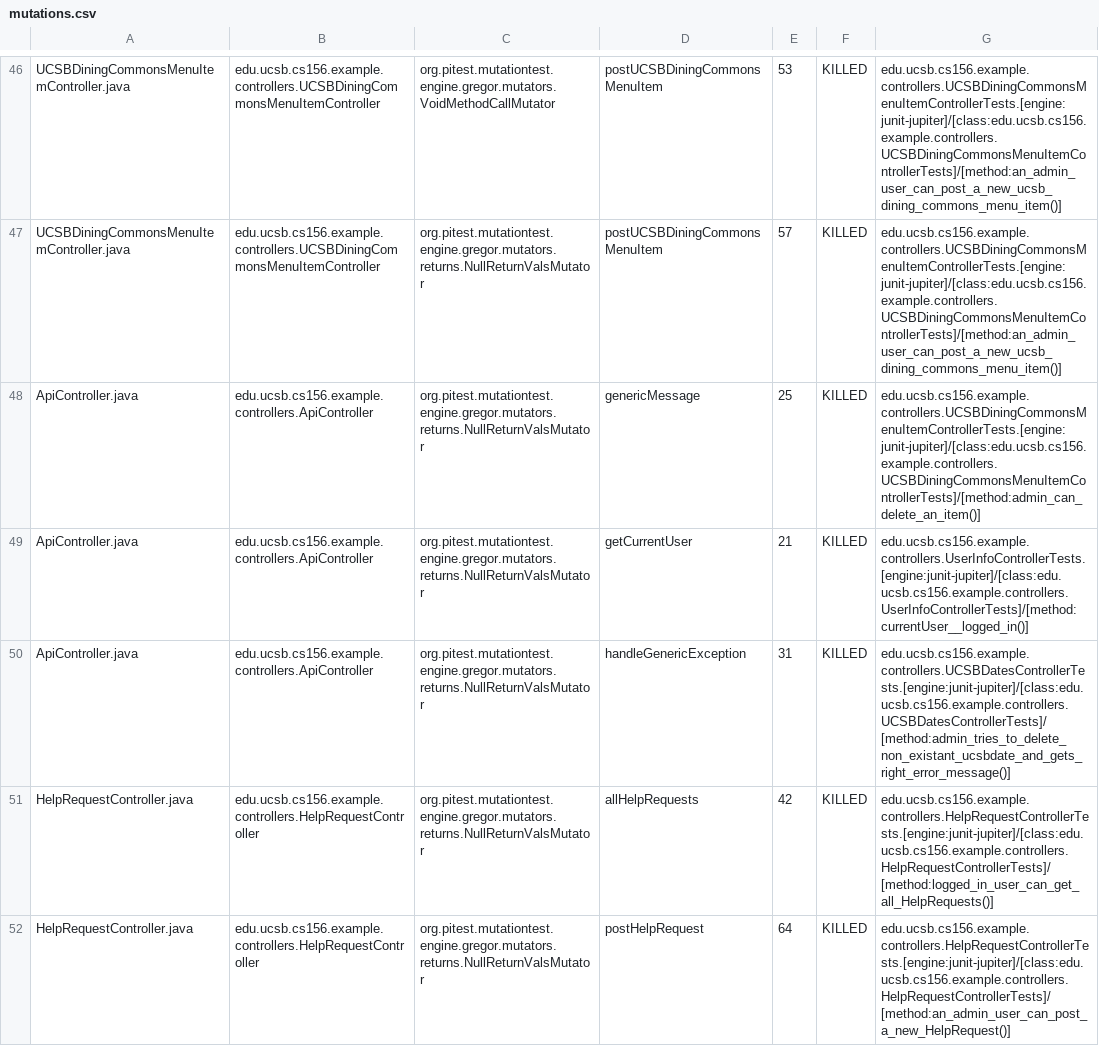
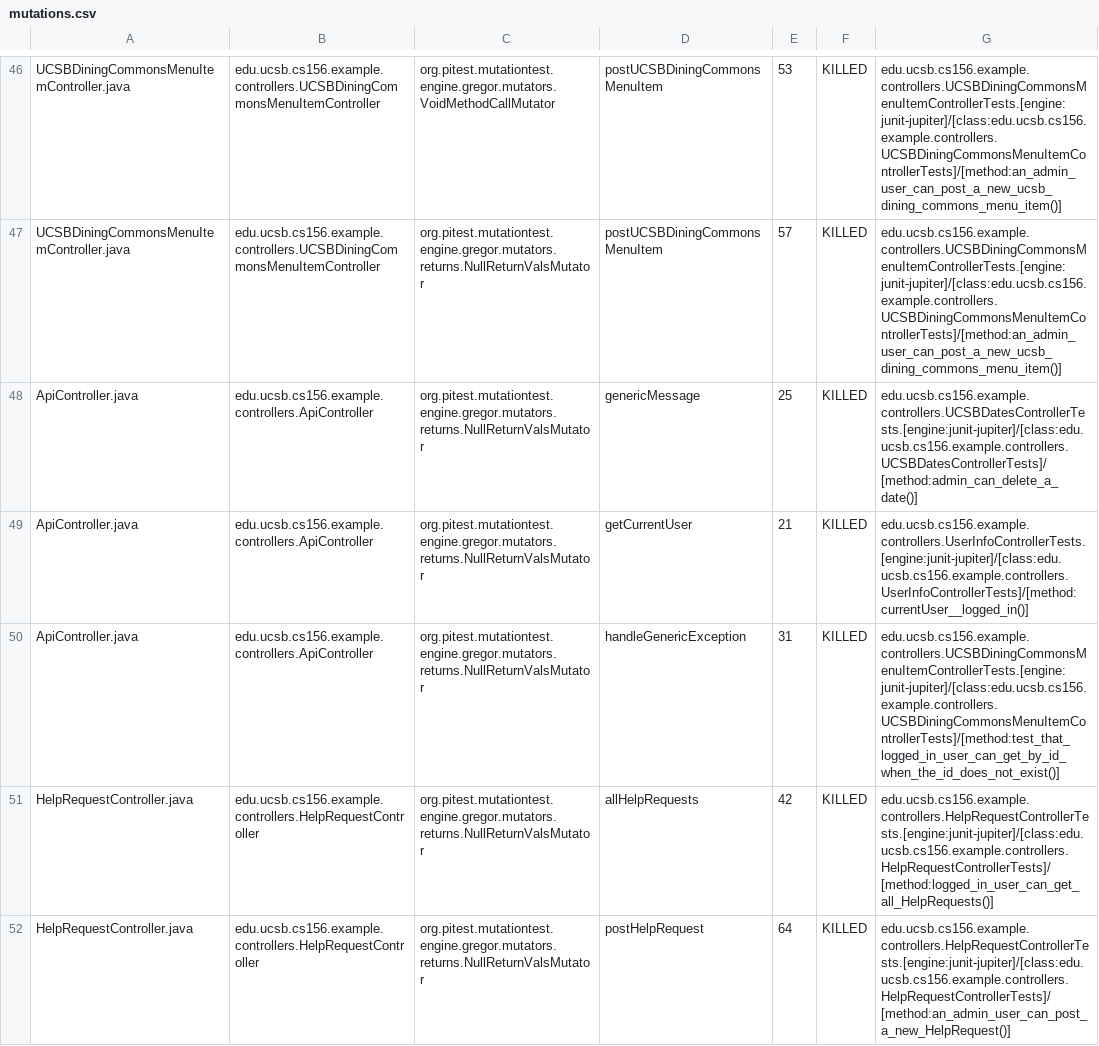
Before and after one commit to ucsb-cs156-f23/team02-f23-5pm-4, a CSV file: prs/55/pitest/mutations.csv, drawn as a sheet; only a part is shown, gaps mark what is left out.

Commit message:
Deploying to gh-pages from @ ucsb-cs156-f23/team02-f23-5pm-4@ff4c26d44b95d84e076a745ac0de549923dc6593 🚀

```diff
--- a/prs/55/pitest/mutations.csv
+++ b/prs/55/pitest/mutations.csv
@@ -47,5 +47,5 @@ UCSBDiningCommonsMenuItemController.java,edu.ucsb.cs156.example.controllers.UCSB
 UCSBDiningCommonsMenuItemController.java,edu.ucsb.cs156.example.controllers.UCSBDiningCommonsMenuItemController,org.pitest.mutationtest.engine.gregor.mutators.returns.NullReturnValsMutator,postUCSBDiningCommonsMenuItem,57,KILLED,edu.ucsb.cs156.example.controllers.UCSBDiningCommonsMenuItemControllerTests.[engine:junit-jupiter]/[class:edu.ucsb.cs156.example.controllers.UCSBDiningCommonsMenuItemControllerTests]/[method:an_admin_user_can_post_a_new_ucsb_dining_commons_menu_item()]
-ApiController.java,edu.ucsb.cs156.example.controllers.ApiController,org.pitest.mutationtest.engine.gregor.mutators.returns.NullReturnValsMutator,genericMessage,25,KILLED,edu.ucsb.cs156.example.controllers.UCSBDiningCommonsMenuItemControllerTests.[engine:junit-jupiter]/[class:edu.ucsb.cs156.example.controllers.UCSBDiningCommonsMenuItemControllerTests]/[method:admin_can_delete_an_item()]
+ApiController.java,edu.ucsb.cs156.example.controllers.ApiController,org.pitest.mutationtest.engine.gregor.mutators.returns.NullReturnValsMutator,genericMessage,25,KILLED,edu.ucsb.cs156.example.controllers.UCSBDatesControllerTests.[engine:junit-jupiter]/[class:edu.ucsb.cs156.example.controllers.UCSBDatesControllerTests]/[method:admin_can_delete_a_date()]
 ApiController.java,edu.ucsb.cs156.example.controllers.ApiController,org.pitest.mutationtest.engine.gregor.mutators.returns.NullReturnValsMutator,getCurrentUser,21,KILLED,edu.ucsb.cs156.example.controllers.UserInfoControllerTests.[engine:junit-jupiter]/[class:edu.ucsb.cs156.example.controllers.UserInfoControllerTests]/[method:currentUser__logged_in()]
-ApiController.java,edu.ucsb.cs156.example.controllers.ApiController,org.pitest.mutationtest.engine.gregor.mutators.returns.NullReturnValsMutator,handleGenericException,31,KILLED,edu.ucsb.cs156.example.controllers.UCSBDatesControllerTests.[engine:junit-jupiter]/[class:edu.ucsb.cs156.example.controllers.UCSBDatesControllerTests]/[method:admin_tries_to_delete_non_existant_ucsbdate_and_gets_right_error_message()]
+ApiController.java,edu.ucsb.cs156.example.controllers.ApiController,org.pitest.mutationtest.engine.gregor.mutators.returns.NullReturnValsMutator,handleGenericException,31,KILLED,edu.ucsb.cs156.example.controllers.UCSBDiningCommonsMenuItemControllerTests.[engine:junit-jupiter]/[class:edu.ucsb.cs156.example.controllers.UCSBDiningCommonsMenuItemControllerTests]/[method:test_that_logged_in_user_can_get_by_id_when_the_id_does_not_exist()]
 HelpRequestController.java,edu.ucsb.cs156.example.controllers.HelpRequestController,org.pitest.mutationtest.engine.gregor.mutators.returns.NullReturnValsMutator,allHelpRequests,42,KILLED,edu.ucsb.cs156.example.controllers.HelpRequestControllerTests.[engine:junit-jupiter]/[class:edu.ucsb.cs156.example.controllers.HelpRequestControllerTests]/[method:logged_in_user_can_get_all_HelpRequests()]
```
Also changed, not shown: 13 other files.
